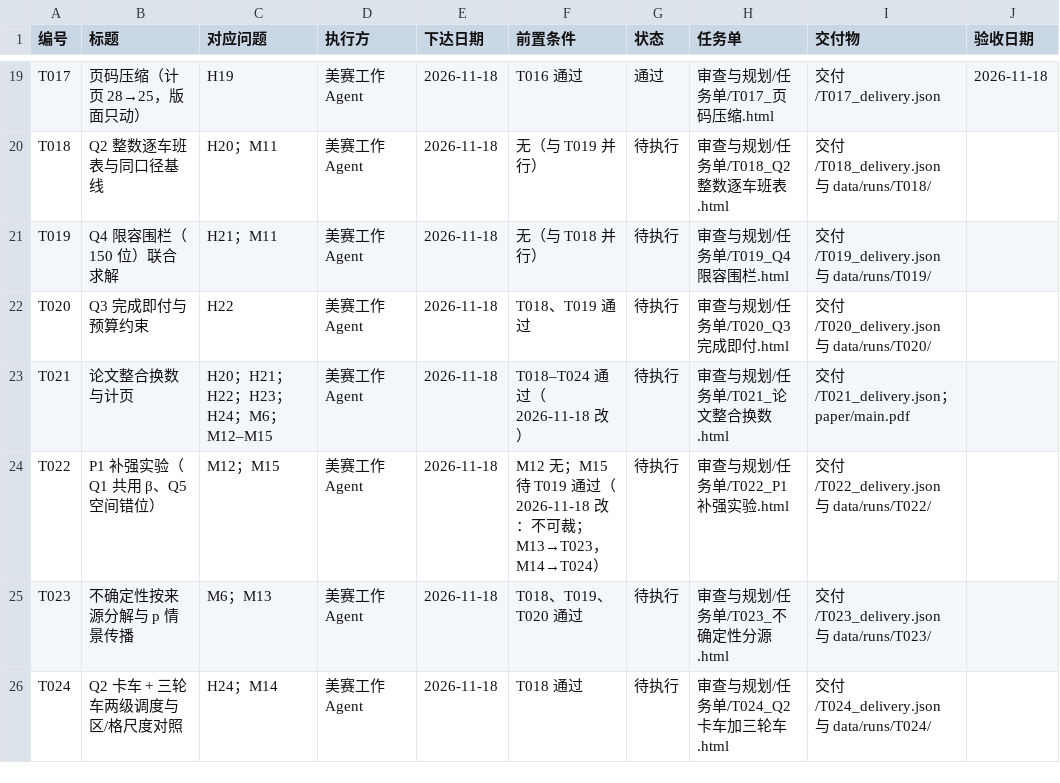
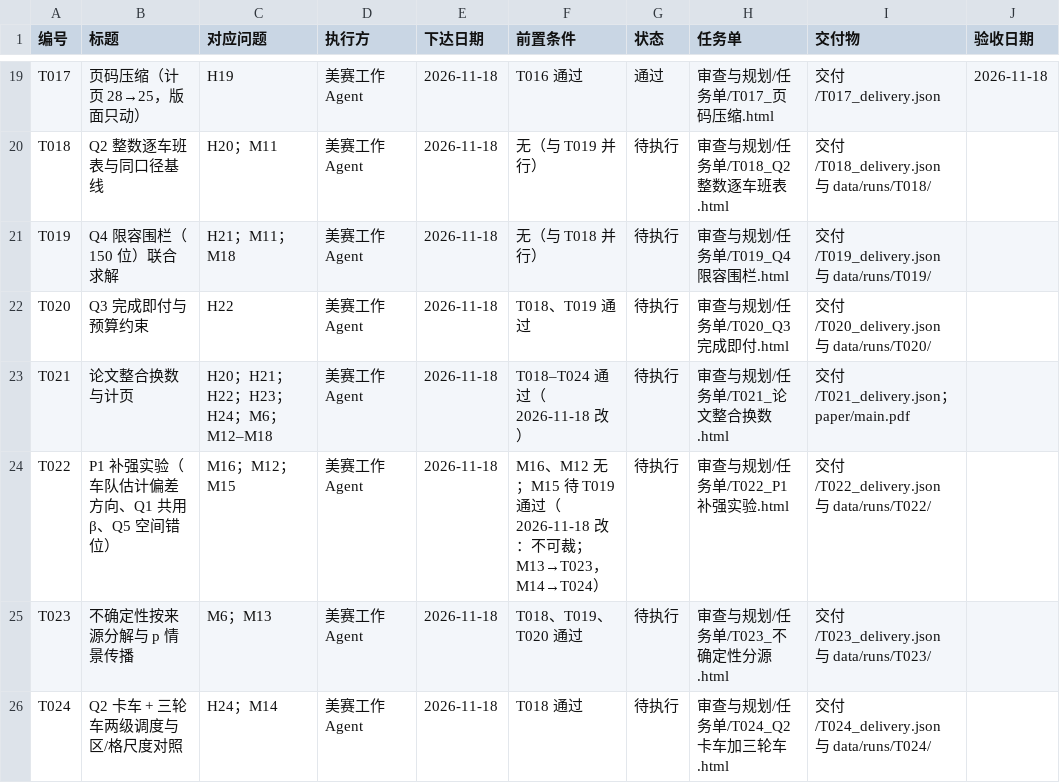
Before and after one commit to dc-rick/mcm-2026-cqu-problemc, a CSV file: 审查与规划/台账/任务台账.csv, drawn as a sheet; only a part is shown, gaps mark what is left out; the diff names each change by its address in the sheet, - before the commit and + after, or states it on an @@ line.

```diff
--- a/审查与规划/台账/任务台账.csv
+++ b/审查与规划/台账/任务台账.csv
-C21 (对应问题): H21；M11
+C21 (对应问题): H21；M11；M18
-C23 (对应问题): H20；H21；H22；H23；H24；M6；M12–M15
+C23 (对应问题): H20；H21；H22；H23；H24；M6；M12–M18
-B24 (标题): P1 补强实验（Q1 共用 β、Q5 空间错位）
+B24 (标题): P1 补强实验（车队估计偏差方向、Q1 共用 β、Q5 空间错位）
-C24 (对应问题): M12；M15
+C24 (对应问题): M16；M12；M15
-F24 (前置条件): M12 无…
+F24 (前置条件): M16、M12 无…
```
Also changed, not shown: 审查与规划/台账/决策台账.csv, 审查与规划/台账/问题台账.csv, 4 other files.
